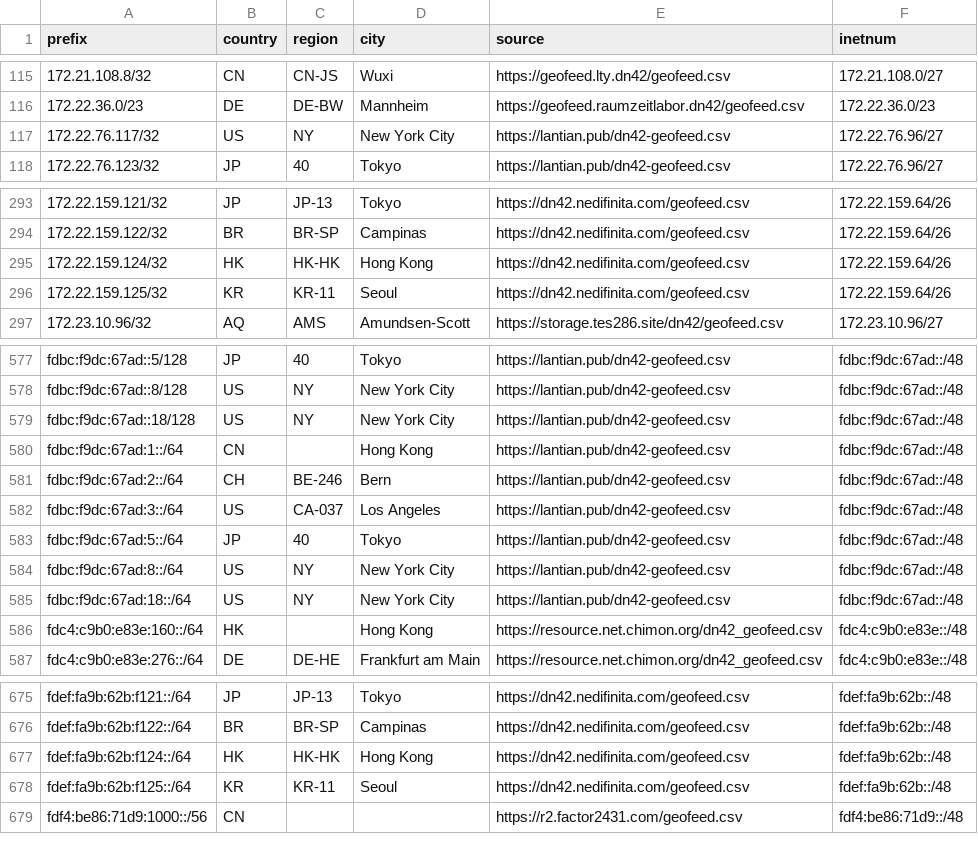
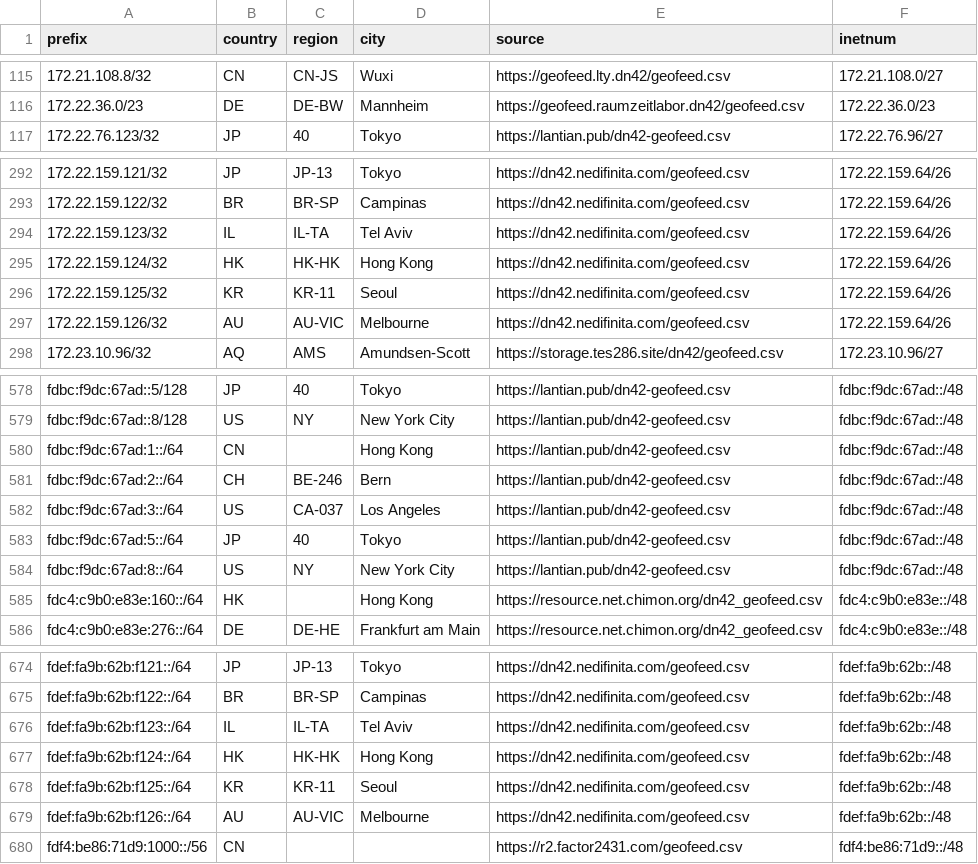
Before and after one commit to no42-org/dn42-mmdb, a CSV file: data/geofeed.csv, drawn as a sheet; only a part is shown, gaps mark what is left out; removed rows and columns are numbered as before the commit, all else as after; the diff names each change by its address in the sheet, - before the commit and + after, or states it on an @@ line.

```diff
--- a/data/geofeed.csv
+++ b/data/geofeed.csv
-row 117: 172.22.76.117/32 | US | NY | New York City | https://lantian.pub/dn42-geofeed.csv | 172.22.76.96/27
+row 294: 172.22.159.123/32 | IL | IL-TA | Tel Aviv | https://dn42.nedifinita.com/geofeed.csv | 172.22.159.64/26
+row 297: 172.22.159.126/32 | AU | AU-VIC | Melbourne | https://dn42.nedifinita.com/geofeed.csv | 172.22.159.64/26
-row 579: fdbc:f9dc:67ad::18/128 | US | NY | New York City | https://lantian.pub/dn42-geofeed.csv | fdbc:f9dc:67ad::/48
-row 585: fdbc:f9dc:67ad:18::/64 | US | NY | New York City | https://lantian.pub/dn42-geofeed.csv | fdbc:f9dc:67ad::/48
+row 676: fdef:fa9b:62b:f123::/64 | IL | IL-TA | Tel Aviv | https://dn42.nedifinita.com/geofeed.csv | fdef:fa9b:62b::/48
+row 679: fdef:fa9b:62b:f126::/64 | AU | AU-VIC | Melbourne | https://dn42.nedifinita.com/geofeed.csv | fdef:fa9b:62b::/48
```
